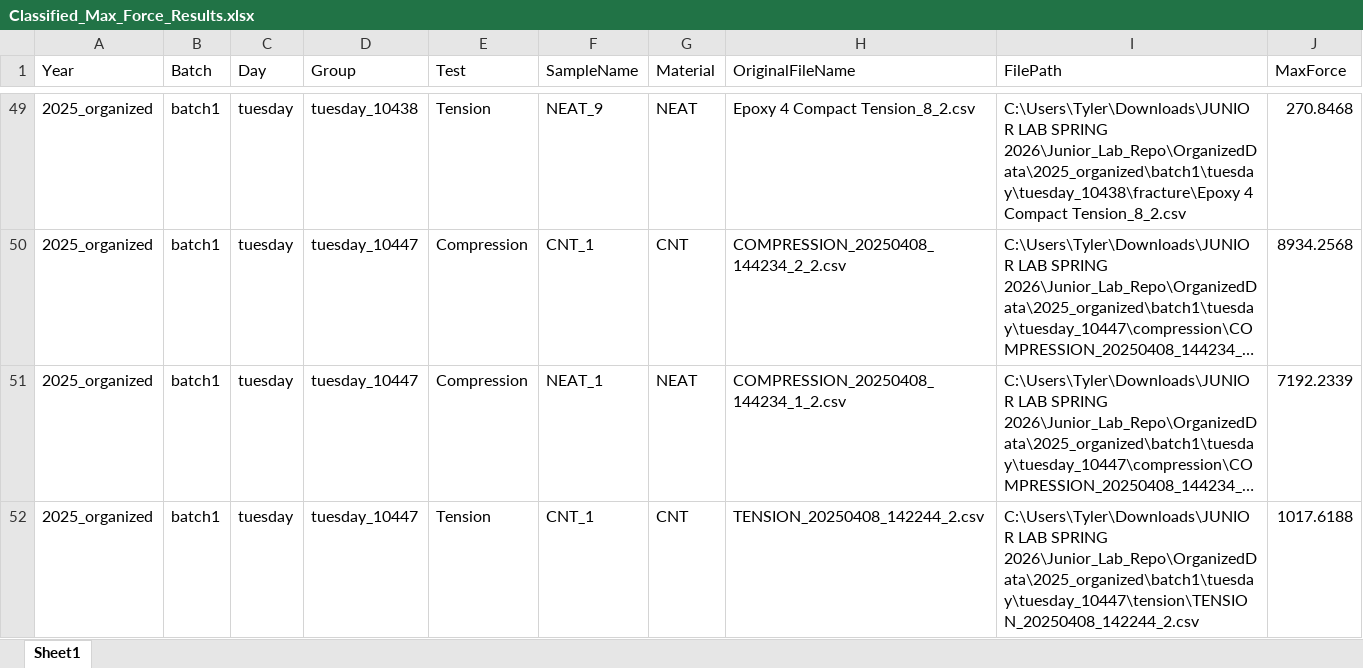
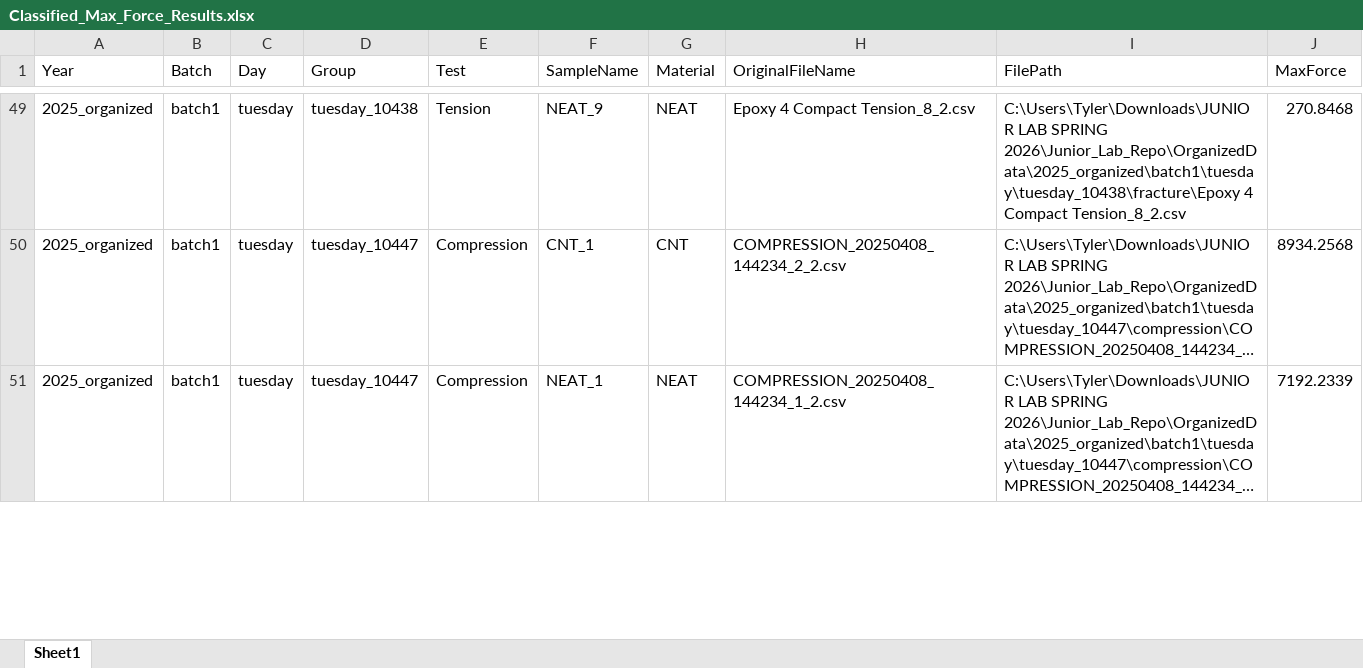
Before and after one commit to tberryy/Junior_Lab_Repo, an Excel workbook: OrganizedData/2025_organized/Classified_Max_Force_Results.xlsx, sheet Sheet1, drawn as a sheet; only a part is shown, gaps mark what is left out; long unchanged cells end in …; values as stored, in another font and other column widths than the file's, no borders; removed rows and columns are numbered as before the commit, all else as after; the diff covers the shown part only; the diff names each change by its address in the sheet, - before the commit and + after, or states it on an @@ line.

```diff
--- a/OrganizedData/2025_organized/Classified_Max_Force_Results.xlsx (sheet Sheet1)
+++ b/OrganizedData/2025_organized/Classified_Max_Force_Results.xlsx (sheet Sheet1)
-row 52: 2025_organized | batch1 | tuesday | tuesday_10447 | Tension | CNT_1 | CNT | TENSION_20250408_142244_2.csv | C:\Users\Tyler\Downloads\JUNIOR LAB SPRING 2026\Junior_Lab_Repo\OrganizedData\2025_organized\batch1\tuesday\tuesday_10447\tension\TENSION_20250408_142244_2.csv | 1017.6188
```
Also changed, not shown: 9 added rows, 8 removed rows and 11 edited cells elsewhere in this sheet, OrganizedData/2023_organized/Classified_Max_Force_Results.xlsx, OrganizedData/2024_organized/Classified_Max_Force_Results.xlsx, 30 other files.
